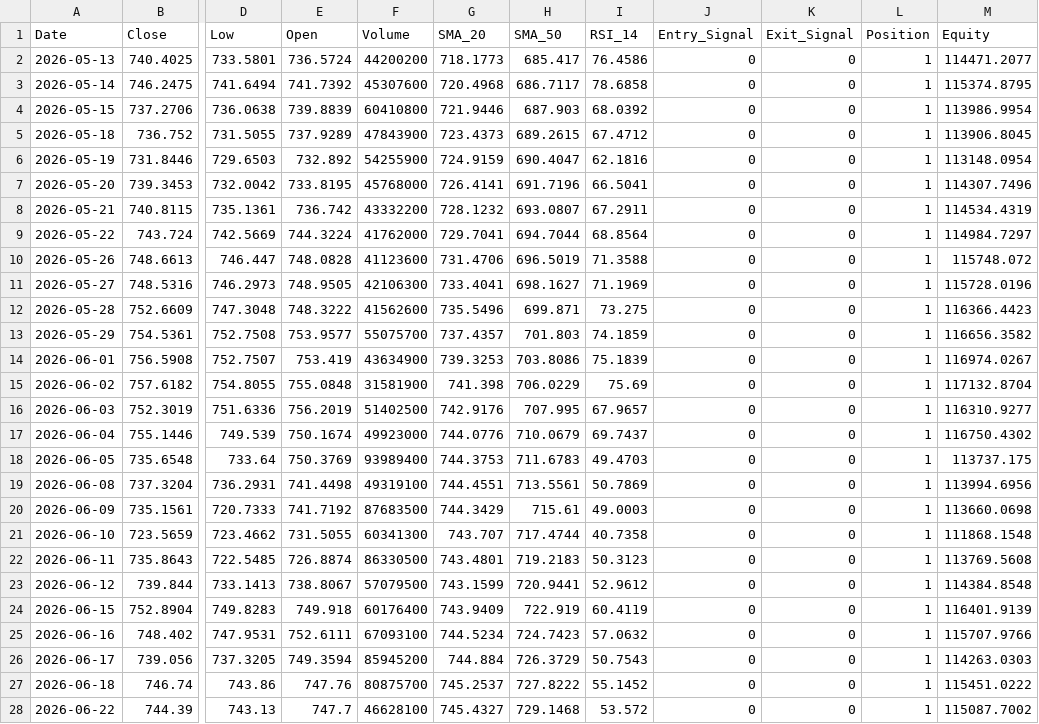
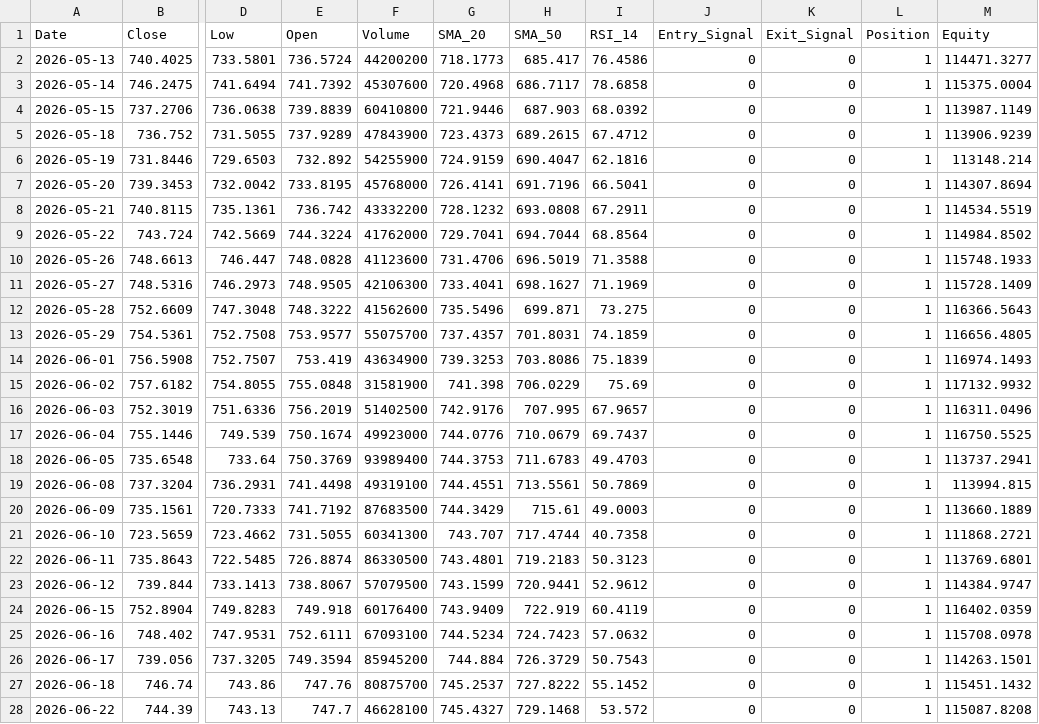
Before and after one commit to JacobcobLee/Project_Moneysense, a CSV file: daily_results.csv, drawn as a sheet; only a part is shown, gaps mark what is left out; the diff covers the shown part only; the diff names each change by its address in the sheet, - before the commit and + after, or states it on an @@ line.

```diff
--- a/daily_results.csv
+++ b/daily_results.csv
-M2 (Equity): 114471.2077
+M2 (Equity): 114471.3277
-M3 (Equity): 115374.8795
+M3 (Equity): 115375.0004
-M4 (Equity): 113986.9954
+M4 (Equity): 113987.1149
-M5 (Equity): 113906.8045
+M5 (Equity): 113906.9239
-M6 (Equity): 113148.0954
+M6 (Equity): 113148.214
-M7 (Equity): 114307.7496
+M7 (Equity): 114307.8694
-H8 (SMA_50): 693.0807
+H8 (SMA_50): 693.0808
-M8 (Equity): 114534.4319
+M8 (Equity): 114534.5519
-M9 (Equity): 114984.7297
+M9 (Equity): 114984.8502
-M10 (Equity): 115748.072
+M10 (Equity): 115748.1933
-M11 (Equity): 115728.0196
+M11 (Equity): 115728.1409
-M12 (Equity): 116366.4423
+M12 (Equity): 116366.5643
-H13 (SMA_50): 701.803
+H13 (SMA_50): 701.8031
-M13 (Equity): 116656.3582
+M13 (Equity): 116656.4805
-M14 (Equity): 116974.0267
+M14 (Equity): 116974.1493
-M15 (Equity): 117132.8704
+M15 (Equity): 117132.9932
-M16 (Equity): 116310.9277
+M16 (Equity): 116311.0496
-M17 (Equity): 116750.4302
+M17 (Equity): 116750.5525
-M18 (Equity): 113737.175
+M18 (Equity): 113737.2941
-M19 (Equity): 113994.6956
+M19 (Equity): 113994.815
-M20 (Equity): 113660.0698
+M20 (Equity): 113660.1889
-M21 (Equity): 111868.1548
+M21 (Equity): 111868.2721
-M22 (Equity): 113769.5608
+M22 (Equity): 113769.6801
-M23 (Equity): 114384.8548
+M23 (Equity): 114384.9747
-M24 (Equity): 116401.9139
+M24 (Equity): 116402.0359
-M25 (Equity): 115707.9766
+M25 (Equity): 115708.0978
-M26 (Equity): 114263.0303
+M26 (Equity): 114263.1501
-M27 (Equity): 115451.0222
+M27 (Equity): 115451.1432
-M28 (Equity): 115087.7002
+M28 (Equity): 115087.8208
```
Also changed, not shown: 33 edited cells elsewhere in this file, 2 other files.
